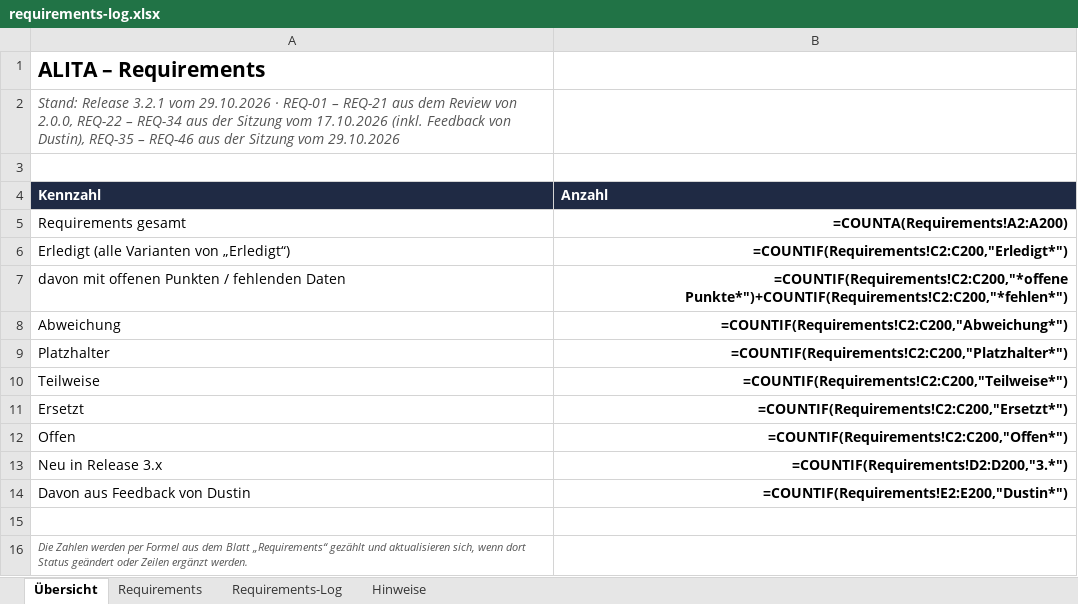
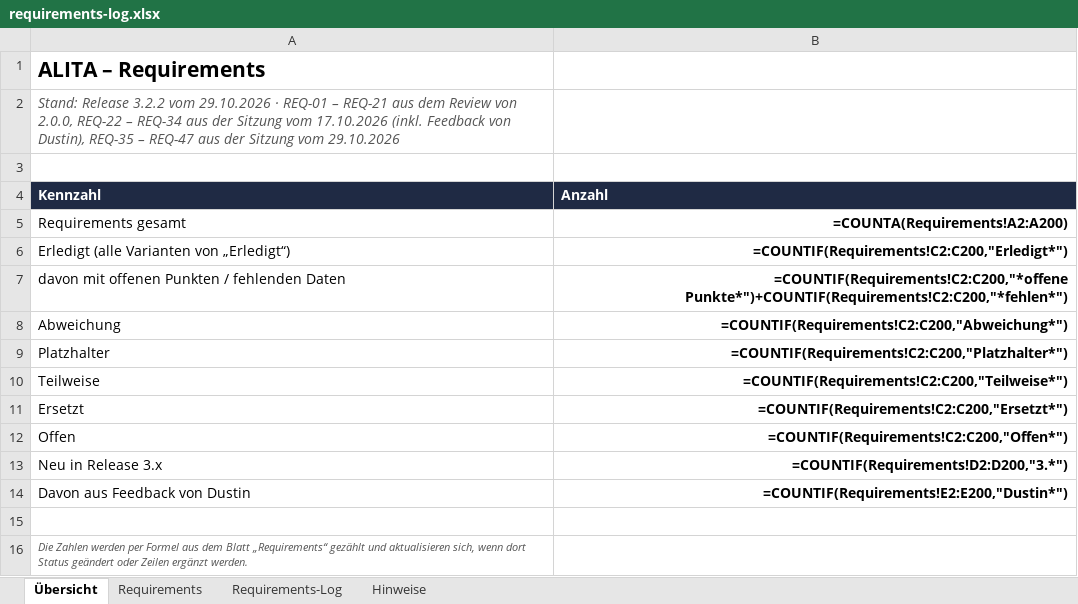
Before and after one commit to ProDigi-Repo/ALITA, an Excel workbook: docs/requirements-log.xlsx, sheet Übersicht, drawn as a sheet; values as stored, in another font and other column widths than the file's, no borders; formulas without a stored value are shown as written; the diff names each change by its address in the sheet, - before the commit and + after, or states it on an @@ line.

```diff
--- a/docs/requirements-log.xlsx (sheet Übersicht)
+++ b/docs/requirements-log.xlsx (sheet Übersicht)
-A2 (Kennzahl): Stand: Release 3.2.1 vom 29.10.2026 · REQ-01 – REQ-21 aus dem Review von 2.0.0, REQ-22 – REQ-34 aus der Sitzung vom 17.10.2026 (inkl. Feedback von Dustin), REQ-35 – REQ-46 aus der…
+A2 (Kennzahl): Stand: Release 3.2.2 vom 29.10.2026 · REQ-01 – REQ-21 aus dem Review von 2.0.0, REQ-22 – REQ-34 aus der Sitzung vom 17.10.2026 (inkl. Feedback von Dustin), REQ-35 – REQ-47 aus der…
```
Also changed, not shown: sheet Requirements-Log, sheet Requirements, sheet Hinweise, 12 other files.
